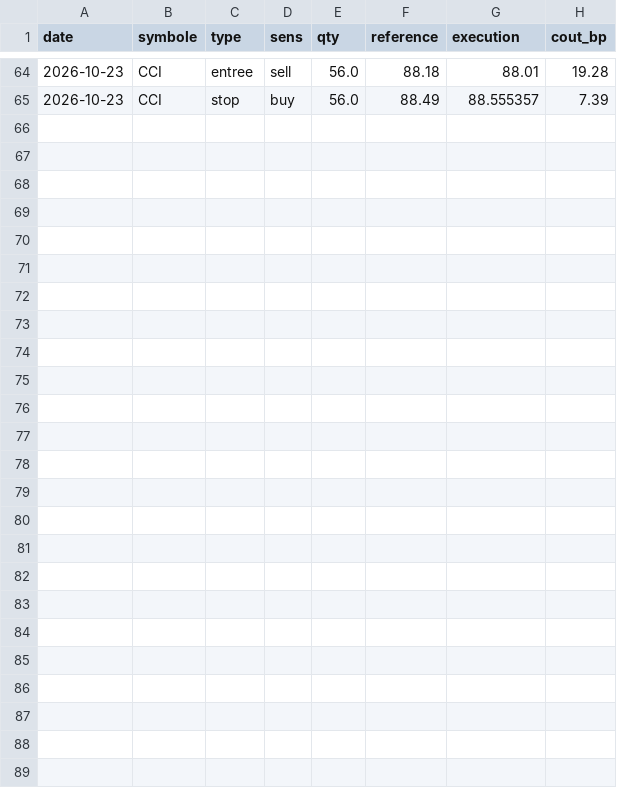
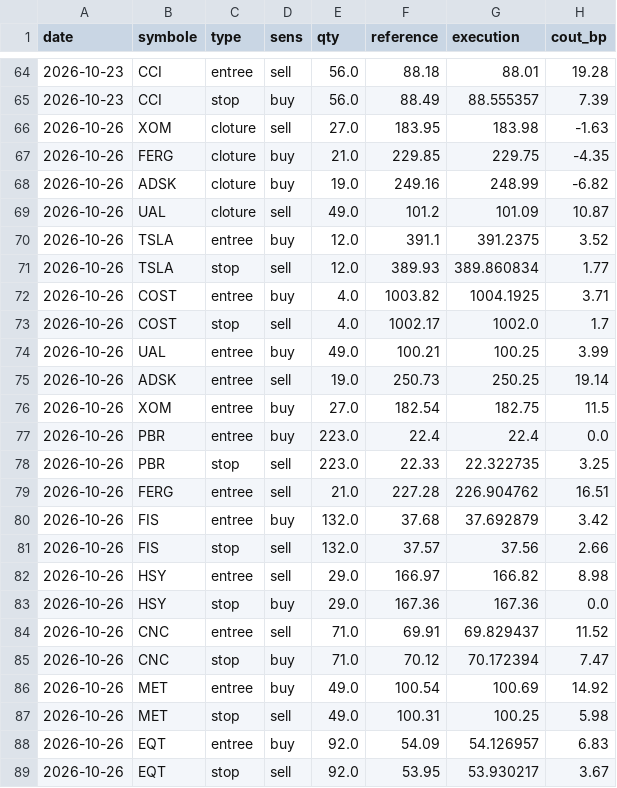
Before and after one commit to dolm-eng/daytrading-agent, a CSV file: journal/executions.csv, drawn as a sheet; only a part is shown, gaps mark what is left out.

```diff
--- a/journal/executions.csv
+++ b/journal/executions.csv
@@ -65 +65,25 @@ date,symbole,type,sens,qty,reference,execution,cout_bp
 2026-10-23,CCI,stop,buy,56.0,88.49,88.555357,7.39
+2026-10-26,XOM,cloture,sell,27.0,183.95,183.98,-1.63
+2026-10-26,FERG,cloture,buy,21.0,229.85,229.75,-4.35
+2026-10-26,ADSK,cloture,buy,19.0,249.16,248.99,-6.82
+2026-10-26,UAL,cloture,sell,49.0,101.2,101.09,10.87
+2026-10-26,TSLA,entree,buy,12.0,391.1,391.2375,3.52
+2026-10-26,TSLA,stop,sell,12.0,389.93,389.860834,1.77
+2026-10-26,COST,entree,buy,4.0,1003.82,1004.1925,3.71
+2026-10-26,COST,stop,sell,4.0,1002.17,1002.0,1.7
+2026-10-26,UAL,entree,buy,49.0,100.21,100.25,3.99
+2026-10-26,ADSK,entree,sell,19.0,250.73,250.25,19.14
+2026-10-26,XOM,entree,buy,27.0,182.54,182.75,11.5
+2026-10-26,PBR,entree,buy,223.0,22.4,22.4,0.0
+2026-10-26,PBR,stop,sell,223.0,22.33,22.322735,3.25
+2026-10-26,FERG,entree,sell,21.0,227.28,226.904762,16.51
+2026-10-26,FIS,entree,buy,132.0,37.68,37.692879,3.42
+2026-10-26,FIS,stop,sell,132.0,37.57,37.56,2.66
+2026-10-26,HSY,entree,sell,29.0,166.97,166.82,8.98
+2026-10-26,HSY,stop,buy,29.0,167.36,167.36,0.0
+2026-10-26,CNC,entree,sell,71.0,69.91,69.829437,11.52
+2026-10-26,CNC,stop,buy,71.0,70.12,70.172394,7.47
+2026-10-26,MET,entree,buy,49.0,100.54,100.69,14.92
+2026-10-26,MET,stop,sell,49.0,100.31,100.25,5.98
+2026-10-26,EQT,entree,buy,92.0,54.09,54.126957,6.83
+2026-10-26,EQT,stop,sell,92.0,53.95,53.930217,3.67
```
Also changed, not shown: journal/journal.csv.
